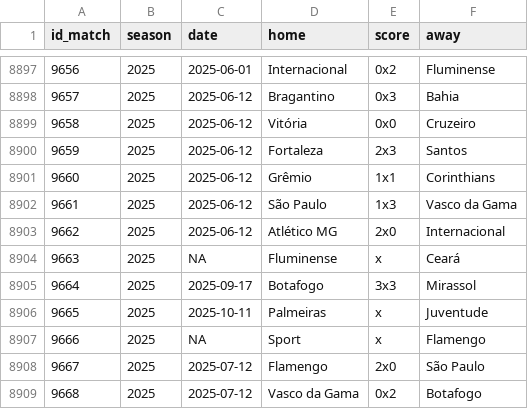
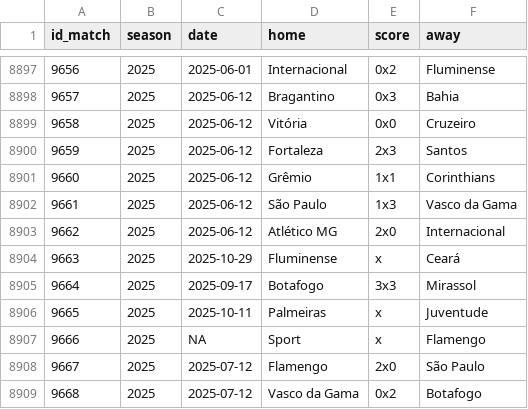
Before and after one commit to williamorim/brasileirao, a CSV file: data-raw/csv/matches.csv, drawn as a sheet; only a part is shown, gaps mark what is left out.

```diff
--- a/data-raw/csv/matches.csv
+++ b/data-raw/csv/matches.csv
@@ -8903,3 +8903,3 @@ id_match,season,date,home,score,away
 9662,2025,2025-06-12,Atlético MG,2x0,Internacional
-9663,2025,NA,Fluminense,x,Ceará
+9663,2025,2025-10-29,Fluminense,x,Ceará
 9664,2025,2025-09-17,Botafogo,3x3,Mirassol
```
Also changed, not shown: 1 other file.
